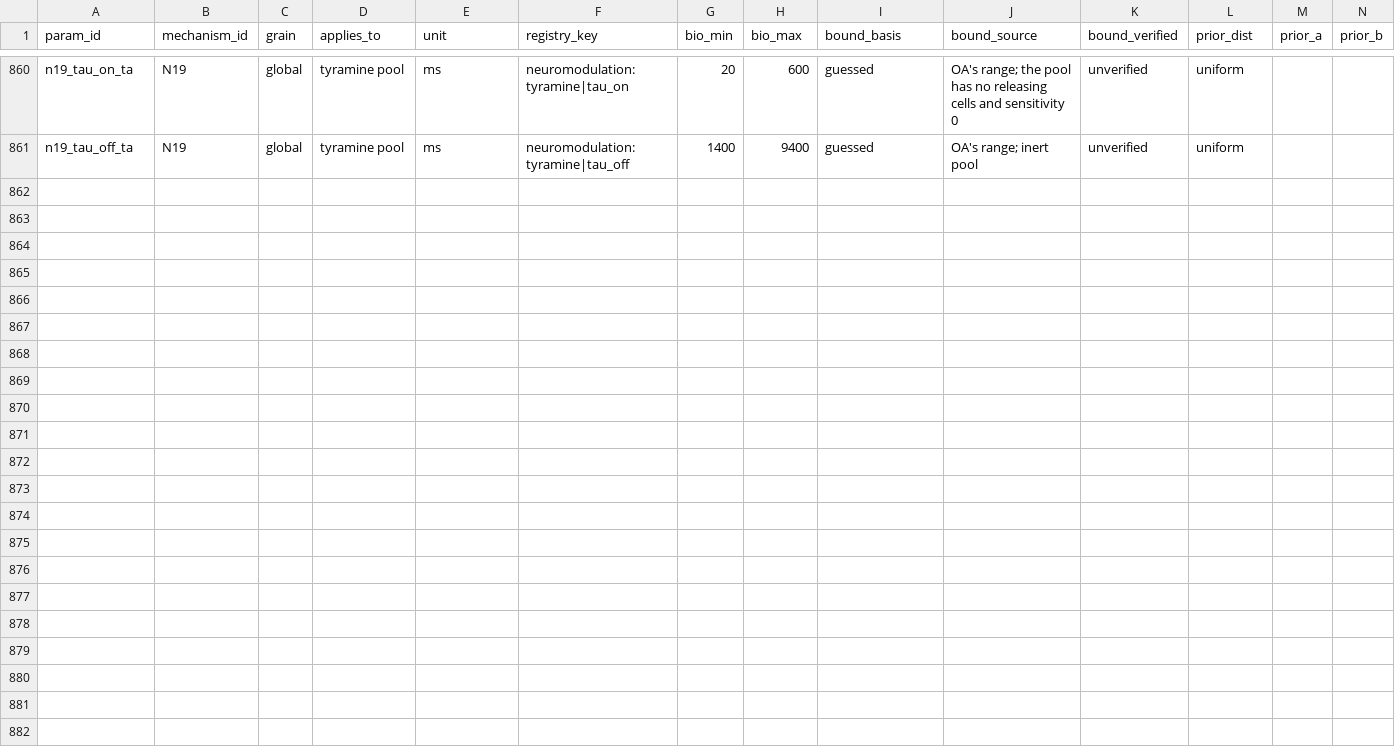
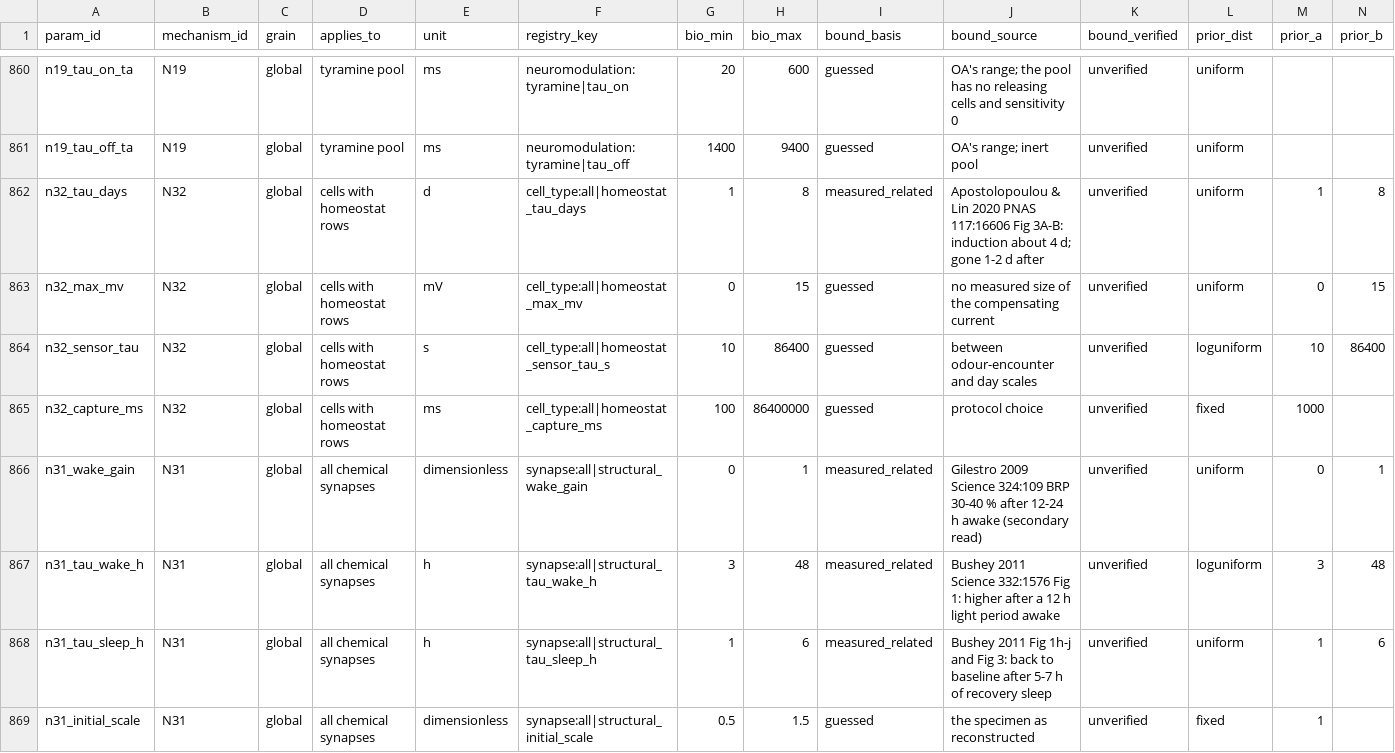
Before and after one commit to bengreff/fly-emulation, a CSV file: data/model/parameters.csv, drawn as a sheet; only a part is shown, gaps mark what is left out; rows hold the shown columns only; the diff names each change by its address in the sheet, - before the commit and + after, or states it on an @@ line.

```diff
--- a/data/model/parameters.csv
+++ b/data/model/parameters.csv
+row 862: n32_tau_days | N32 | global | cells with homeostat rows | d | cell_type:all|homeostat_tau_days | 1 | 8 | measured_related | Apostolopoulou & Lin 2020 PNAS 117:16606 Fig 3A-B: induction about 4 d; gone 1-2 d after | unverified | uniform | 1 | 8
+row 863: n32_max_mv | N32 | global | cells with homeostat rows | mV | cell_type:all|homeostat_max_mv | 0 | 15 | guessed | no measured size of the compensating current | unverified | uniform | 0 | 15
+row 864: n32_sensor_tau | N32 | global | cells with homeostat rows | s | cell_type:all|homeostat_sensor_tau_s | 10 | 86400 | guessed | between odour-encounter and day scales | unverified | loguniform | 10 | 86400
+row 865: n32_capture_ms | N32 | global | cells with homeostat rows | ms | cell_type:all|homeostat_capture_ms | 100 | 86400000 | guessed | protocol choice | unverified | fixed | 1000
+row 866: n31_wake_gain | N31 | global | all chemical synapses | dimensionless | synapse:all|structural_wake_gain | 0 | 1 | measured_related | Gilestro 2009 Science 324:109 BRP 30-40 % after 12-24 h awake (secondary read) | unverified | uniform | 0 | 1
+row 867: n31_tau_wake_h | N31 | global | all chemical synapses | h | synapse:all|structural_tau_wake_h | 3 | 48 | measured_related | Bushey 2011 Science 332:1576 Fig 1: higher after a 12 h light period awake | unverified | loguniform | 3 | 48
+row 868: n31_tau_sleep_h | N31 | global | all chemical synapses | h | synapse:all|structural_tau_sleep_h | 1 | 6 | measured_related | Bushey 2011 Fig 1h-j and Fig 3: back to baseline after 5-7 h of recovery sleep | unverified | uniform | 1 | 6
+row 869: n31_initial_scale | N31 | global | all chemical synapses | dimensionless | synapse:all|structural_initial_scale | 0.5 | 1.5 | guessed | the specimen as reconstructed | unverified | fixed | 1
```
Also changed, not shown: data/model/structural_keys.csv, data/params/cell_types.csv, 23 other files.
